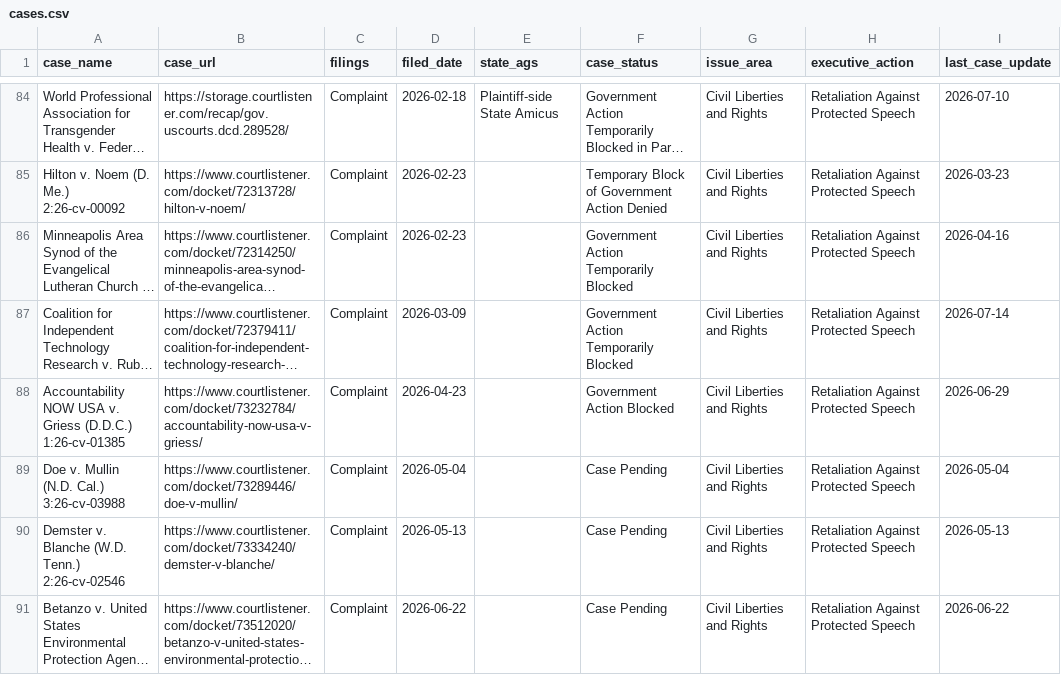
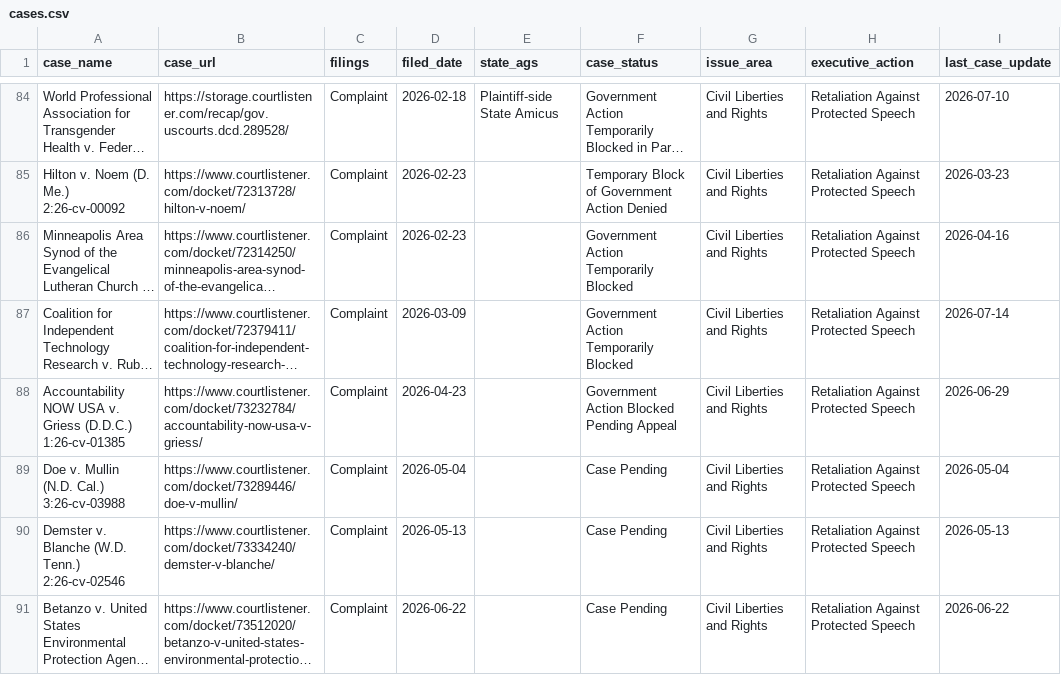
Before and after one commit to thecarsun/LC-TAA, a CSV file: data/processed/cases.csv, drawn as a sheet; only a part is shown, gaps mark what is left out; long unchanged cells end in …; the diff covers the shown part only; the diff names each change by its address in the sheet, - before the commit and + after, or states it on an @@ line.

Commit message:
Automated data update Wed 09/16/2026

```diff
--- a/data/processed/cases.csv
+++ b/data/processed/cases.csv
-F88 (case_status): Government Action Blocked
+F88 (case_status): Government Action Blocked Pending Appeal
```
Also changed, not shown: 17 edited cells elsewhere in this file, 2 other files.
